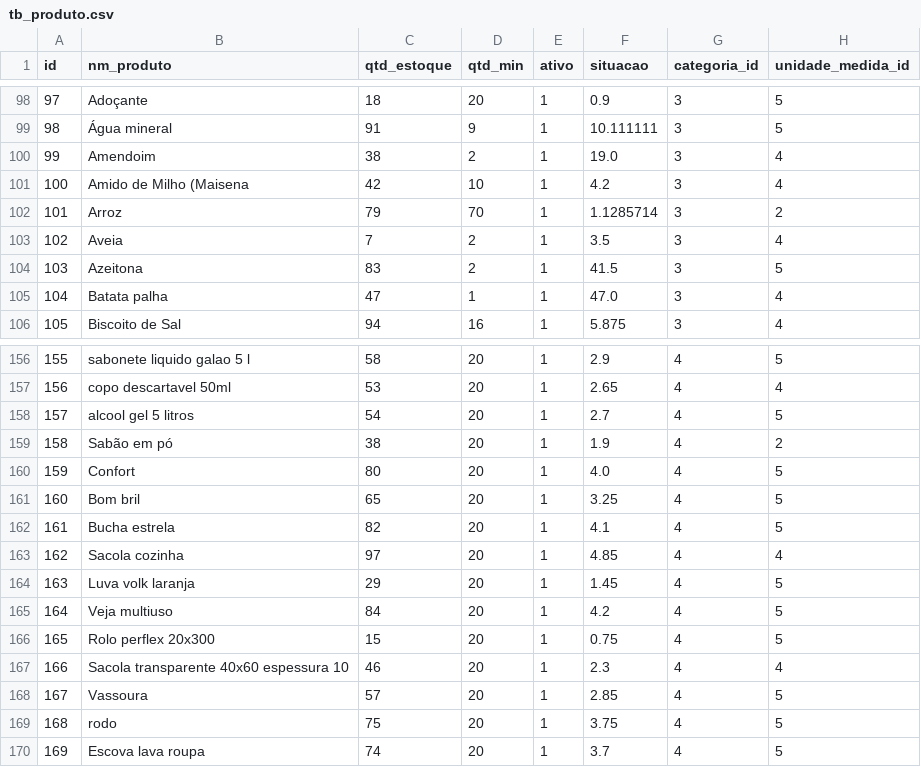
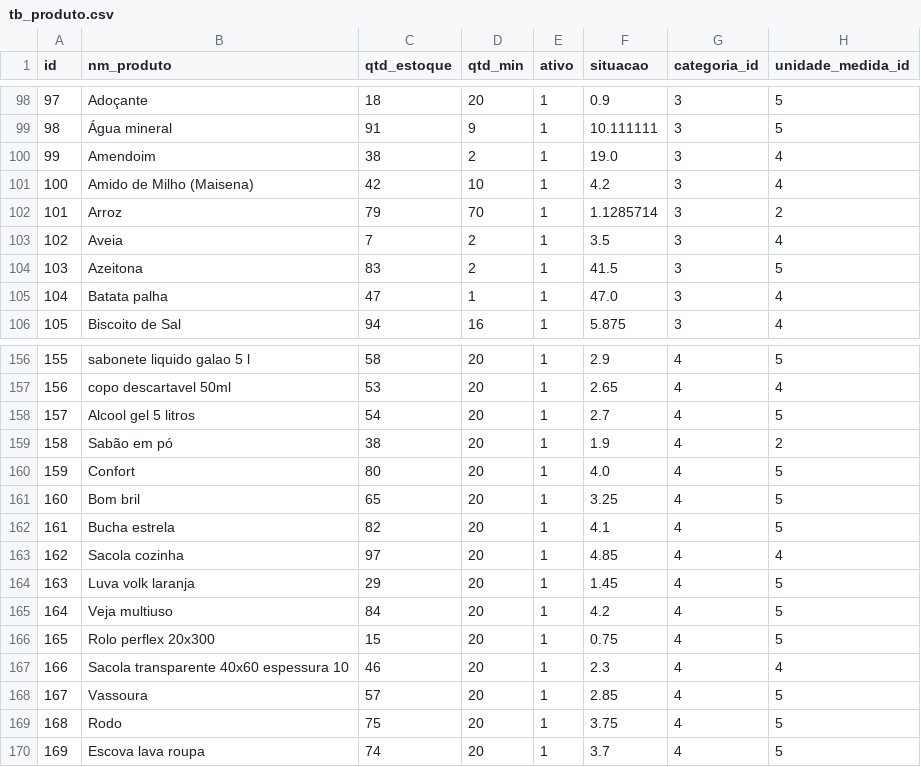
Before and after one commit to dvespasiano/ControleEstoqueSSVP, a CSV file: src/main/resources/config/liquibase/data/tb_produto.csv, drawn as a sheet; only a part is shown, gaps mark what is left out; the diff covers the shown part only.

```diff
--- a/src/main/resources/config/liquibase/data/tb_produto.csv
+++ b/src/main/resources/config/liquibase/data/tb_produto.csv
@@ -100,3 +100,3 @@ id;nm_produto;qtd_estoque;qtd_min;ativo;situacao;categoria_id;unidade_medida_id
 99;Amendoim;38;2;1;19.0;3;4
-100;Amido de Milho (Maisena;42;10;1;4.2;3;4
+100;Amido de Milho (Maisena);42;10;1;4.2;3;4
 101;Arroz;79;70;1;1.1285714;3;2
@@ -157,3 +157,3 @@ id;nm_produto;qtd_estoque;qtd_min;ativo;situacao;categoria_id;unidade_medida_id
 156;copo descartavel 50ml;53;20;1;2.65;4;4
-157;alcool gel 5 litros;54;20;1;2.7;4;5
+157;Alcool gel 5 litros;54;20;1;2.7;4;5
 158;Sabão em pó;38;20;1;1.9;4;2
@@ -168,3 +168,3 @@ id;nm_produto;qtd_estoque;qtd_min;ativo;situacao;categoria_id;unidade_medida_id
 167;Vassoura;57;20;1;2.85;4;5
-168;rodo;75;20;1;3.75;4;5
+168;Rodo;75;20;1;3.75;4;5
 169;Escova lava roupa;74;20;1;3.7;4;5
```
Also changed, not shown: 9 edited cells elsewhere in this file, 11 other files.
